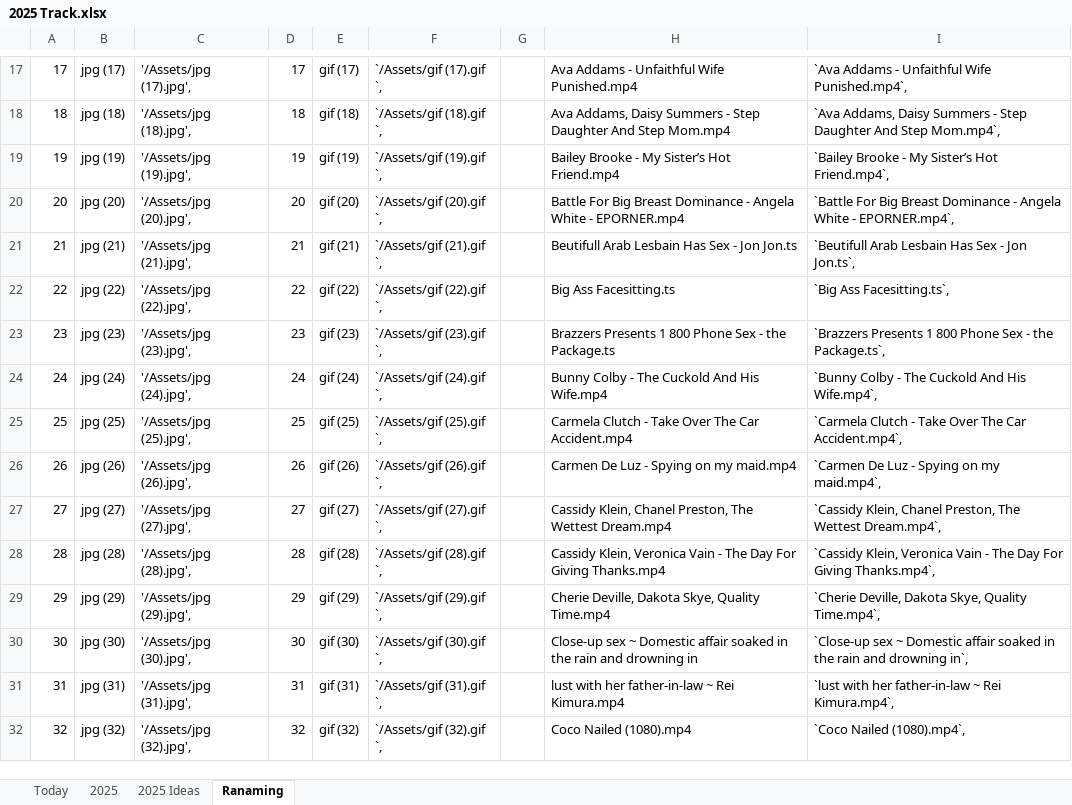
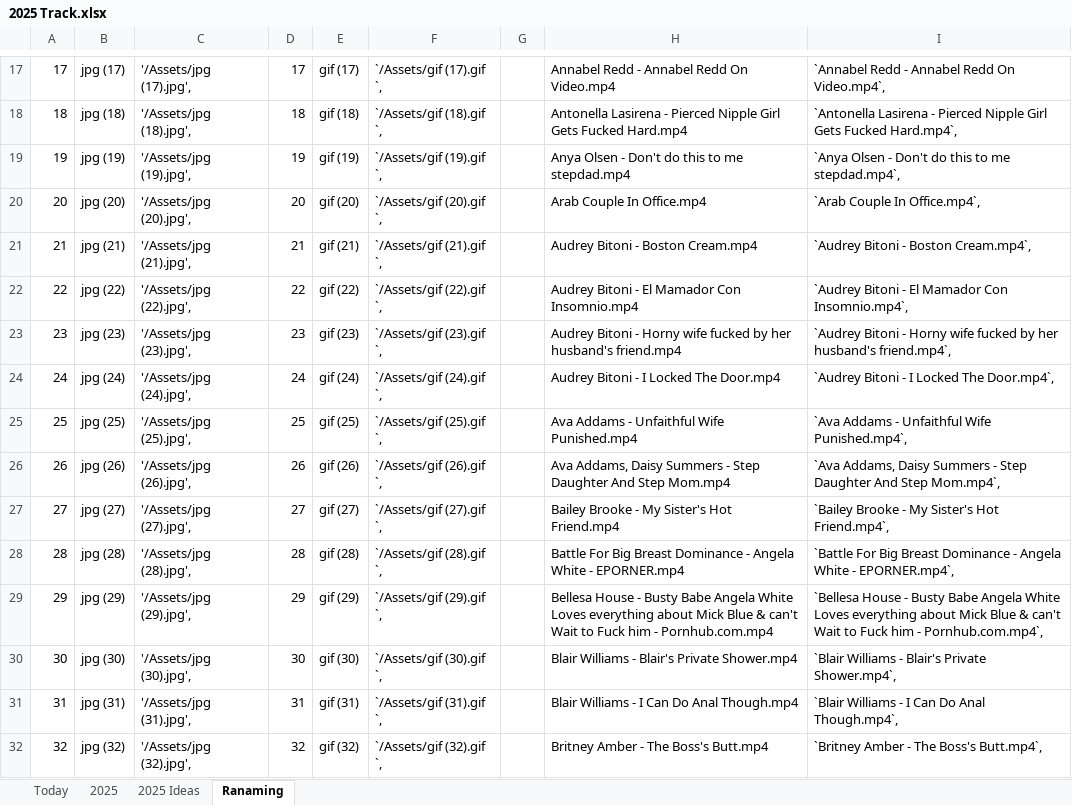
Before and after one commit to Mostafa-El-Masry/MyHubReact, an Excel workbook: 2025 Track.xlsx, sheet Ranaming, drawn as a sheet; only a part is shown, gaps mark what is left out; values as stored, in another font and other column widths than the file's, no borders; the diff covers the shown part only; the diff names each change by its address in the sheet, - before the commit and + after, or states it on an @@ line.

```diff
--- a/2025 Track.xlsx (sheet Ranaming)
+++ b/2025 Track.xlsx (sheet Ranaming)
-H17: Ava Addams - Unfaithful Wife Punished.mp4
+H17: Annabel Redd - Annabel Redd On Video.mp4
-I17: `Ava Addams - Unfaithful Wife Punished.mp4`,
+I17: `Annabel Redd - Annabel Redd On Video.mp4`,
-H18: Ava Addams, Daisy Summers - Step Daughter And Step Mom.mp4
+H18: Antonella Lasirena - Pierced Nipple Girl Gets Fucked Hard.mp4
-I18: `Ava Addams, Daisy Summers - Step Daughter And Step Mom.mp4`,
+I18: `Antonella Lasirena - Pierced Nipple Girl Gets Fucked Hard.mp4`,
-H19: Bailey Brooke - My Sister’s Hot Friend.mp4
+H19: Anya Olsen - Don't do this to me stepdad.mp4
-I19: `Bailey Brooke - My Sister’s Hot Friend.mp4`,
+I19: `Anya Olsen - Don't do this to me stepdad.mp4`,
-H20: Battle For Big Breast Dominance - Angela White - EPORNER.mp4
+H20: Arab Couple In Office.mp4
-I20: `Battle For Big Breast Dominance - Angela White - EPORNER.mp4`,
+I20: `Arab Couple In Office.mp4`,
-H21: Beutifull Arab Lesbain Has Sex - Jon Jon.ts
+H21: Audrey Bitoni - Boston Cream.mp4
-I21: `Beutifull Arab Lesbain Has Sex - Jon Jon.ts`,
+I21: `Audrey Bitoni - Boston Cream.mp4`,
-H22: Big Ass Facesitting.ts
+H22: Audrey Bitoni - El Mamador Con Insomnio.mp4
-I22: `Big Ass Facesitting.ts`,
+I22: `Audrey Bitoni - El Mamador Con Insomnio.mp4`,
-H23: Brazzers Presents 1 800 Phone Sex - the Package.ts
+H23: Audrey Bitoni - Horny wife fucked by her husband's friend.mp4
-I23: `Brazzers Presents 1 800 Phone Sex - the Package.ts`,
+I23: `Audrey Bitoni - Horny wife fucked by her husband's friend.mp4`,
-H24: Bunny Colby - The Cuckold And His Wife.mp4
+H24: Audrey Bitoni - I Locked The Door.mp4
-I24: `Bunny Colby - The Cuckold And His Wife.mp4`,
+I24: `Audrey Bitoni - I Locked The Door.mp4`,
-H25: Carmela Clutch - Take Over The Car Accident.mp4
+H25: Ava Addams - Unfaithful Wife Punished.mp4
-I25: `Carmela Clutch - Take Over The Car Accident.mp4`,
+I25: `Ava Addams - Unfaithful Wife Punished.mp4`,
-H26: Carmen De Luz - Spying on my maid.mp4
+H26: Ava Addams, Daisy Summers - Step Daughter And Step Mom.mp4
-I26: `Carmen De Luz - Spying on my maid.mp4`,
+I26: `Ava Addams, Daisy Summers - Step Daughter And Step Mom.mp4`,
-H27: Cassidy Klein, Chanel Preston, The Wettest Dream.mp4
+H27: Bailey Brooke - My Sister's Hot Friend.mp4
-I27: `Cassidy Klein, Chanel Preston, The Wettest Dream.mp4`,
+I27: `Bailey Brooke - My Sister's Hot Friend.mp4`,
-H28: Cassidy Klein, Veronica Vain - The Day For Giving Thanks.mp4
+H28: Battle For Big Breast Dominance - Angela White - EPORNER.mp4
-I28: `Cassidy Klein, Veronica Vain - The Day For Giving Thanks.mp4`,
+I28: `Battle For Big Breast Dominance - Angela White - EPORNER.mp4`,
-H29: Cherie Deville, Dakota Skye, Quality Time.mp4
+H29: Bellesa House - Busty Babe Angela White Loves everything about Mick Blue & can't Wait to Fuck him - Pornhub.com.mp4
-I29: `Cherie Deville, Dakota Skye, Quality Time.mp4`,
+I29: `Bellesa House - Busty Babe Angela White Loves everything about Mick Blue & can't Wait to Fuck him - Pornhub.com.mp4`,
-H30: Close-up sex ~ Domestic affair soaked in the rain and drowning in
+H30: Blair Williams - Blair's Private Shower.mp4
-I30: `Close-up sex ~ Domestic affair soaked in the rain and drowning in`,
+I30: `Blair Williams - Blair's Private Shower.mp4`,
-H31: lust with her father-in-law ~ Rei Kimura.mp4
+H31: Blair Williams - I Can Do Anal Though.mp4
-I31: `lust with her father-in-law ~ Rei Kimura.mp4`,
+I31: `Blair Williams - I Can Do Anal Though.mp4`,
-H32: Coco Nailed (1080).mp4
+H32: Britney Amber - The Boss's Butt.mp4
-I32: `Coco Nailed (1080).mp4`,
+I32: `Britney Amber - The Boss's Butt.mp4`,
```
Also changed, not shown: 360 edited cells elsewhere in this sheet, 1 other file.
